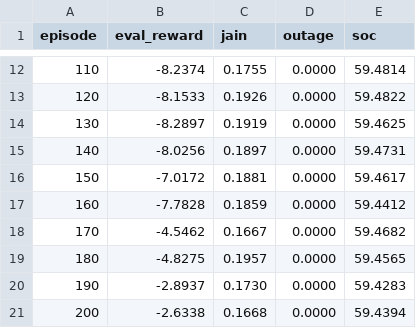
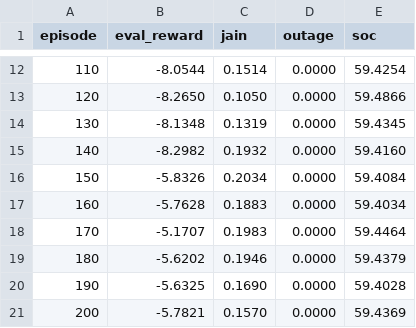
Before and after one commit to hmatadhi/haps_ground_communications, a CSV file: data/processed/dqn_real/train_log.csv, drawn as a sheet; only a part is shown, gaps mark what is left out; the diff covers the shown part only.

```diff
--- a/data/processed/dqn_real/train_log.csv
+++ b/data/processed/dqn_real/train_log.csv
@@ -12,10 +12,10 @@ episode,eval_reward,jain,outage,soc
-110,-8.2374,0.1755,0.0000,59.4814
-120,-8.1533,0.1926,0.0000,59.4822
-130,-8.2897,0.1919,0.0000,59.4625
-140,-8.0256,0.1897,0.0000,59.4731
-150,-7.0172,0.1881,0.0000,59.4617
-160,-7.7828,0.1859,0.0000,59.4412
-170,-4.5462,0.1667,0.0000,59.4682
-180,-4.8275,0.1957,0.0000,59.4565
-190,-2.8937,0.1730,0.0000,59.4283
-200,-2.6338,0.1668,0.0000,59.4394
+110,-8.0544,0.1514,0.0000,59.4254
+120,-8.2650,0.1050,0.0000,59.4866
+130,-8.1348,0.1319,0.0000,59.4345
+140,-8.2982,0.1932,0.0000,59.4160
+150,-5.8326,0.2034,0.0000,59.4084
+160,-5.7628,0.1883,0.0000,59.4034
+170,-5.1707,0.1983,0.0000,59.4464
+180,-5.6202,0.1946,0.0000,59.4379
+190,-5.6325,0.1690,0.0000,59.4028
+200,-5.7821,0.1570,0.0000,59.4369
```
Also changed, not shown: 10 added rows and 60 edited cells elsewhere in this file, data/processed/dqn_multiseed/paired.csv, data/processed/dqn_real/comparison_episodes.csv, 52 other files.
